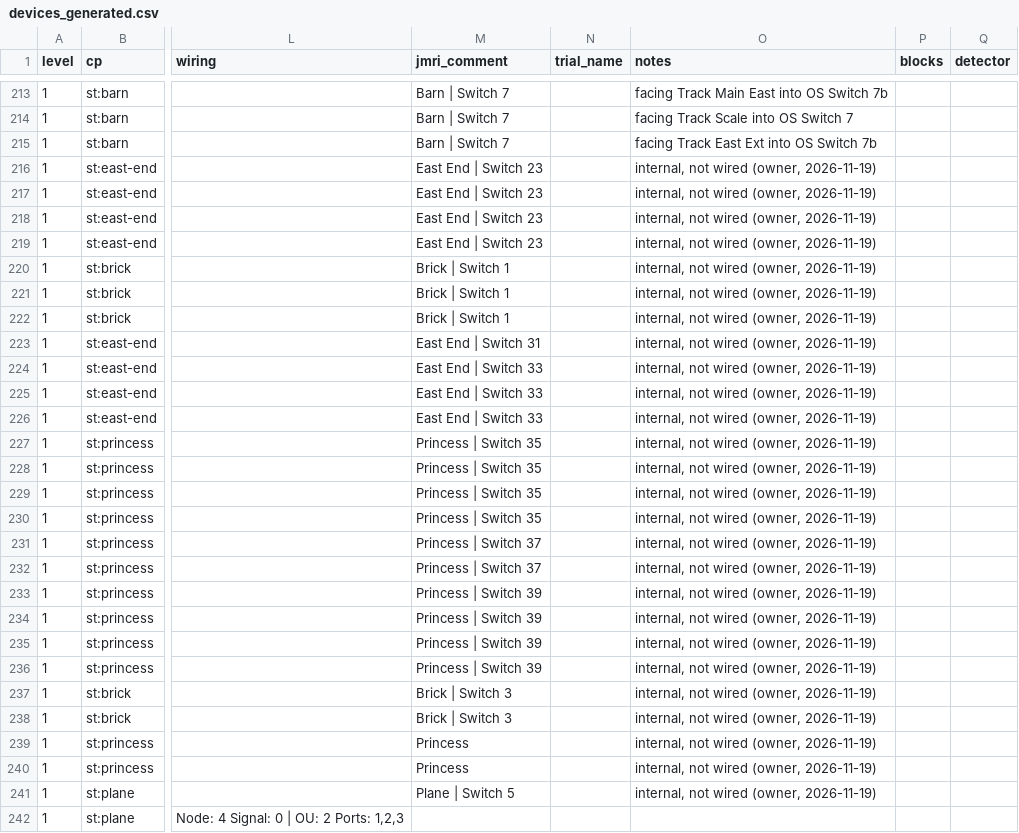
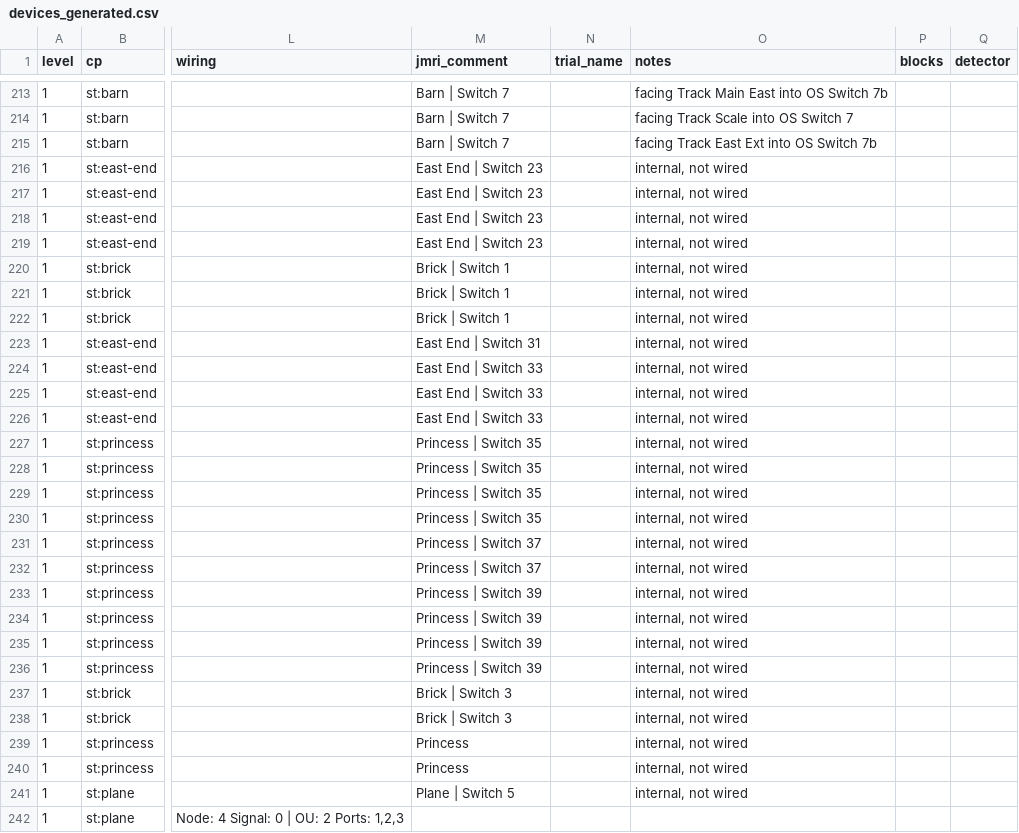
Before and after one commit to lnevo/hart, a CSV file: jmri/layouts/hart/data/devices_generated.csv, drawn as a sheet; only a part is shown, gaps mark what is left out; the diff covers the shown part only; the diff names each change by its address in the sheet, - before the commit and + after, or states it on an @@ line.

```diff
--- a/jmri/layouts/hart/data/devices_generated.csv
+++ b/jmri/layouts/hart/data/devices_generated.csv
-O216:O241 (notes): internal, not wired (owner, 2026-11-19)
+O216:O241 (notes): internal, not wired
```
Also changed, not shown: 30 edited cells elsewhere in this file, 10 other files.
